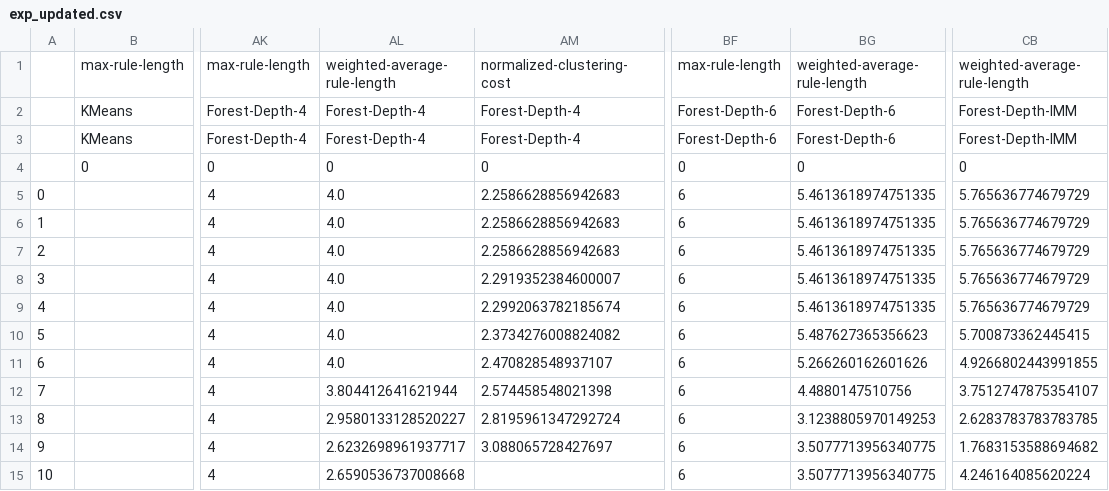
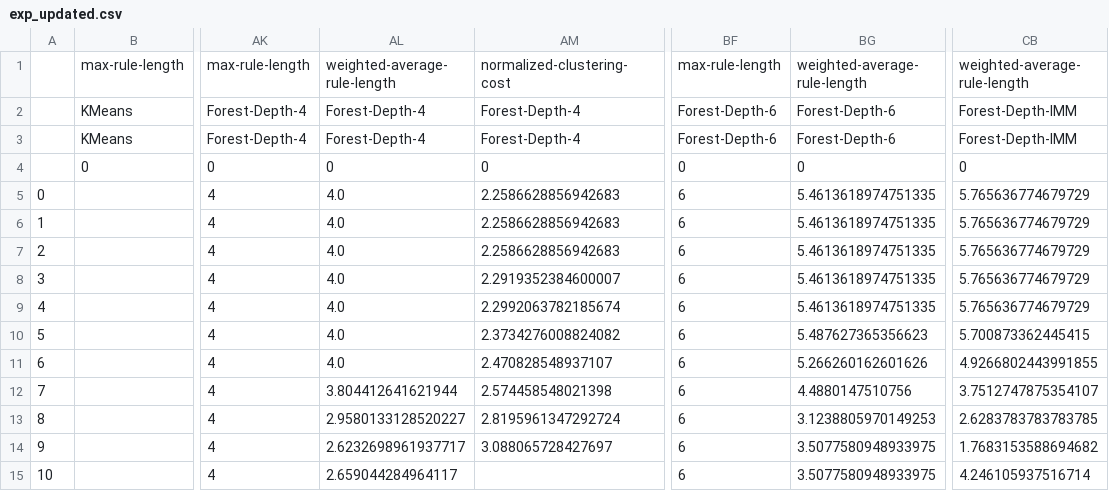
Before and after one commit to kevinqnb/interpretable-clustering, a CSV file: data/experiments/digits/relative_coverage/exp_updated.csv, drawn as a sheet; only a part is shown, gaps mark what is left out; the diff names each change by its address in the sheet, - before the commit and + after, or states it on an @@ line.

Commit message:
finalizing experiments

```diff
--- a/data/experiments/digits/relative_coverage/exp_updated.csv
+++ b/data/experiments/digits/relative_coverage/exp_updated.csv
-BG14:BG15: 3.5077713956340775
+BG14:BG15: 3.5077580948933975
-AL15: 2.6590536737008668
+AL15: 2.659044284964117
-CB15: 4.246164085620224
+CB15: 4.246105937516714
```
Also changed, not shown: 5 other files.
